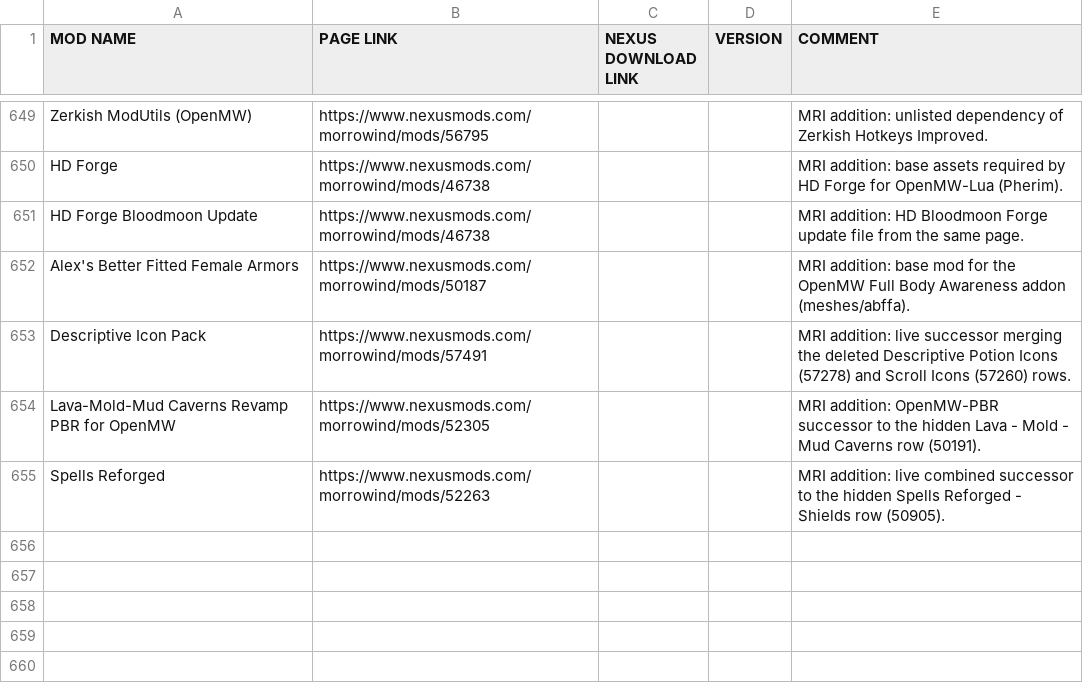
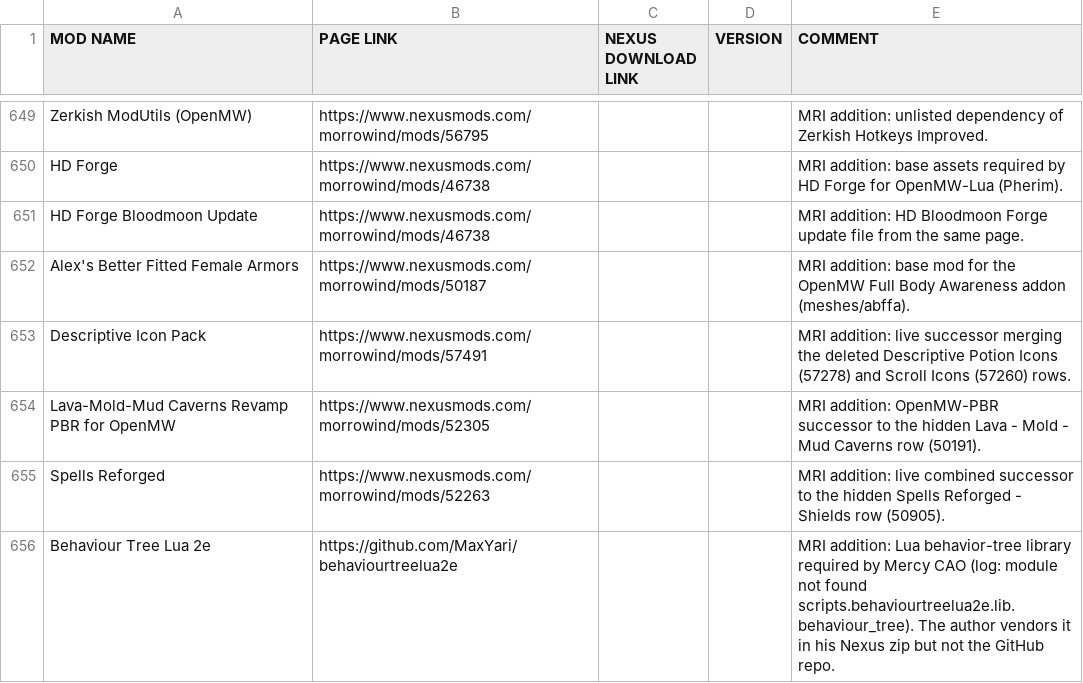
Before and after one commit to Mhsbrian/Nerevarine, a CSV file: data/modlist.source.csv, drawn as a sheet; only a part is shown, gaps mark what is left out; the diff names each change by its address in the sheet, - before the commit and + after, or states it on an @@ line.

```diff
--- a/data/modlist.source.csv
+++ b/data/modlist.source.csv
+row 656: Behaviour Tree Lua 2e | https://github.com/MaxYari/behaviourtreelua2e |  |  | MRI addition: Lua behavior-tree library required by Mercy CAO (log: module not found scripts.behaviourtreelua2e.lib.behaviour_tree). The author vendors it in his Nexus zip but not the GitHub repo.
```
Also changed, not shown: 5 other files.
